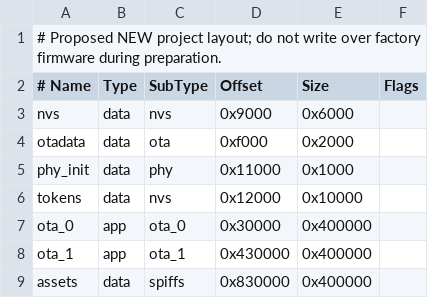
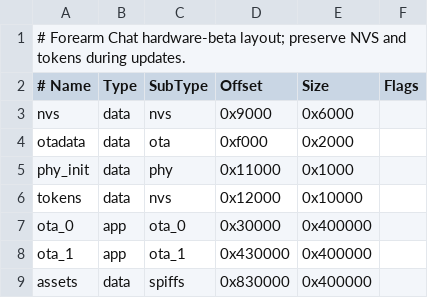
Before and after one commit to pzzzy/twitch-forearm, a CSV file: firmware/partitions.csv, drawn as a sheet.

Commit message:
Polish inline chat and qualify the read-only hardware beta
Replace verified emote occurrences inline, preserve complete sender names with
exact-login font fallback, and make the floating pause control translucent.
Save a hard read-only channel profile across updates and invalidate stale
moderation confirmations when that profile changes.

Bound physical touch polling on Core 1 with cache-safe I2C interrupts and retain
unmasked transport diagnostics. Use 32 KiB instruction cache, guarded author
sprites and PSRAM layout storage to meet dense and warm scrolling targets while
retaining internal memory for networking.

Add reproducible USB benchmarks and expanded native pixel/gesture/privacy
checks. Preserve failed historical soak evidence and make exact release
qualification an artifact-bound gate rather than a source-document claim.

```diff
--- a/firmware/partitions.csv
+++ b/firmware/partitions.csv
@@ -1,2 +1,2 @@
-# Proposed NEW project layout; do not write over factory firmware during preparation.
+# Forearm Chat hardware-beta layout; preserve NVS and tokens during updates.
 # Name,Type,SubType,Offset,Size,Flags
```
Also changed, not shown: 49 other files.
